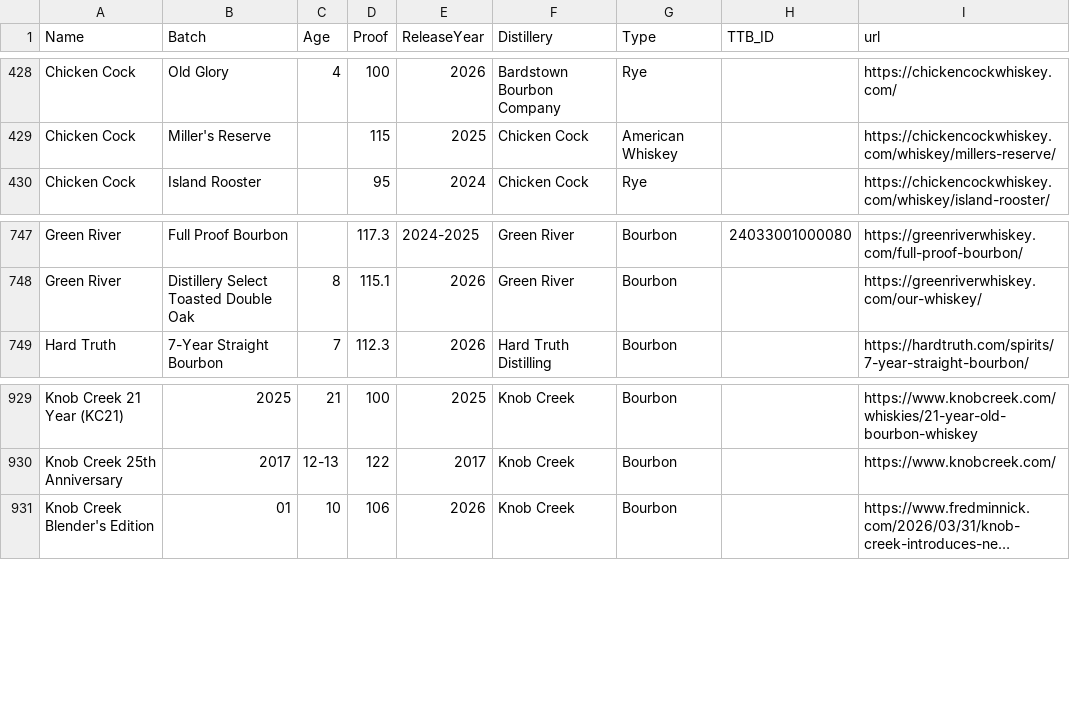
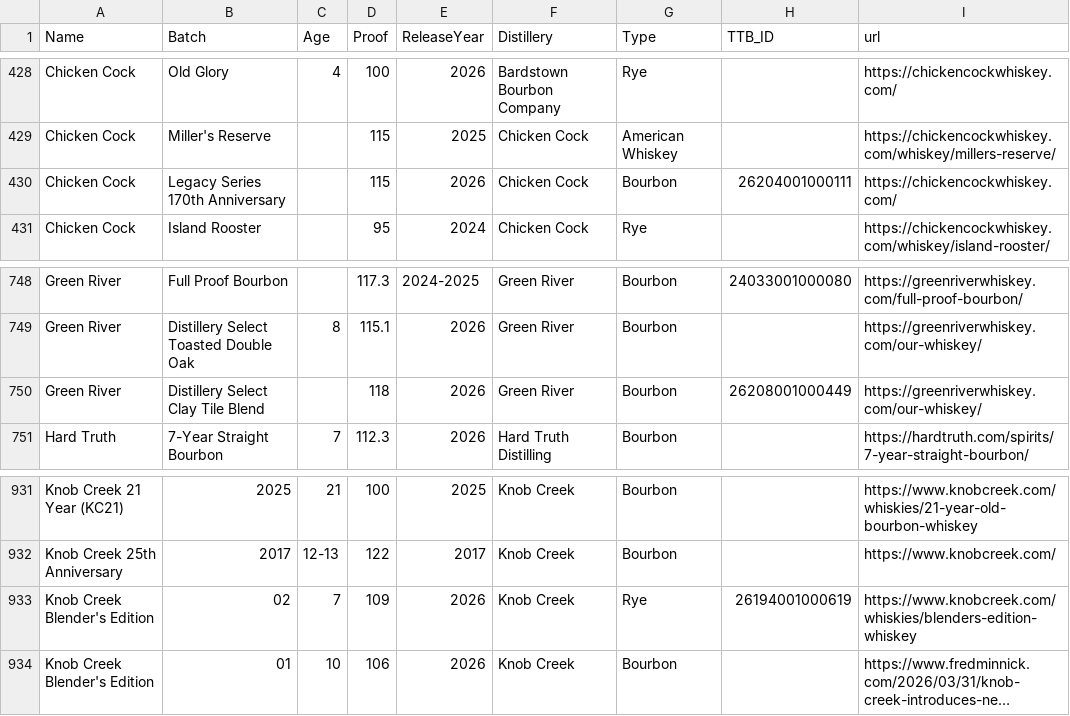
Before and after one commit to weshaggard/whiskeyproofs, a CSV file: _data/whiskeyindex.csv, drawn as a sheet; only a part is shown, gaps mark what is left out; long unchanged cells end in …; the diff names each change by its address in the sheet, - before the commit and + after, or states it on an @@ line.

```diff
--- a/_data/whiskeyindex.csv
+++ b/_data/whiskeyindex.csv
+row 430: Chicken Cock | Legacy Series 170th Anniversary |  | 115 | 2026 | Chicken Cock | Bourbon | 26204001000111 | https://chickencockwhiskey.com/
+row 750: Green River | Distillery Select Clay Tile Blend |  | 118 | 2026 | Green River | Bourbon | 26208001000449 | https://greenriverwhiskey.com/our-whiskey/
+row 933: Knob Creek Blender's Edition | 02 | 7 | 109 | 2026 | Knob Creek | Rye | 26194001000619 | https://www.knobcreek.com/whiskies/blenders-edition-whiskey
```
